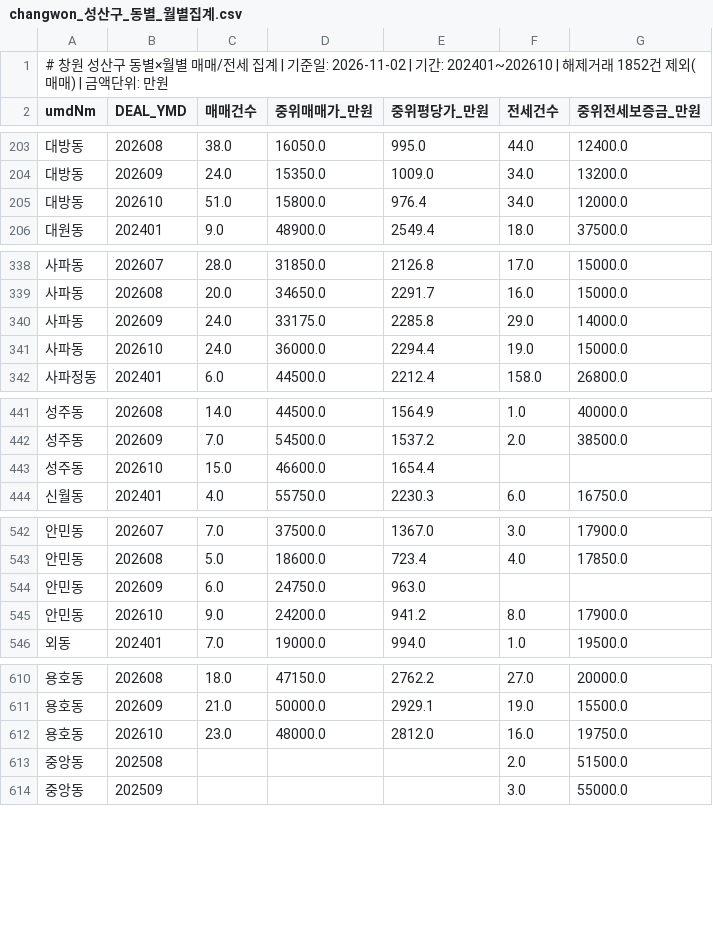
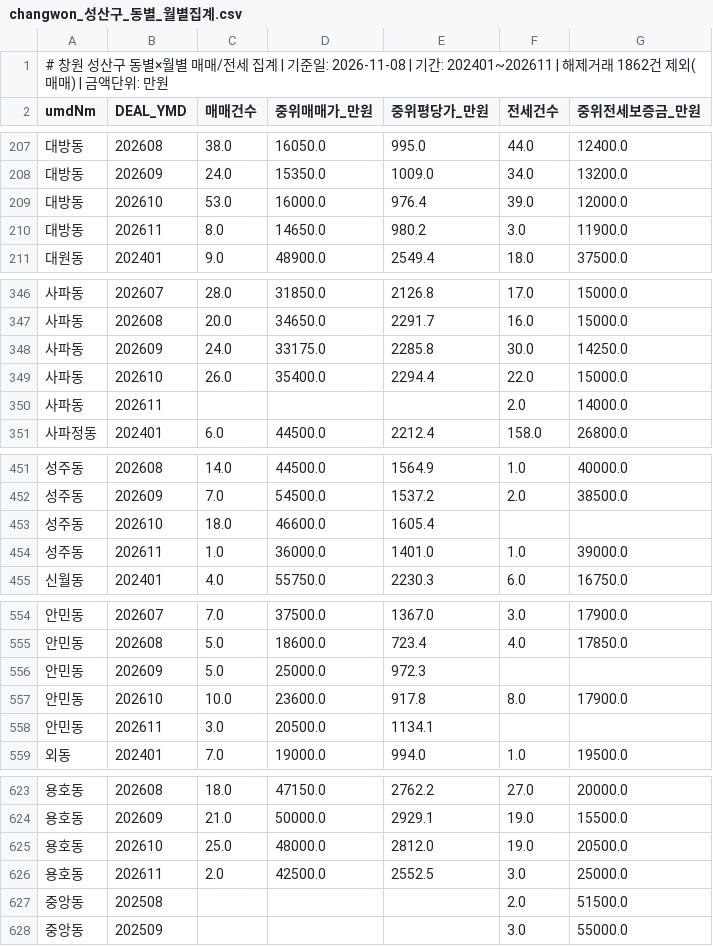
Before and after one commit to gkdlabs01/changwon-apt-data, a CSV file: data/light/changwon_성산구_동별_월별집계.csv, drawn as a sheet; only a part is shown, gaps mark what is left out; the diff covers the shown part only.

```diff
--- a/data/light/changwon_성산구_동별_월별집계.csv
+++ b/data/light/changwon_성산구_동별_월별집계.csv
@@ -1,2 +1,2 @@
-# 창원 성산구 동별×월별 매매/전세 집계 | 기준일: 2026-11-02 | 기간: 202401~202610 | 해제거래 1852건 제외(매매) | 금액단위: 만원
+# 창원 성산구 동별×월별 매매/전세 집계 | 기준일: 2026-11-08 | 기간: 202401~202611 | 해제거래 1862건 제외(매매) | 금액단위: 만원
 umdNm,DEAL_YMD,매매건수,중위매매가_만원,중위평당가_만원,전세건수,중위전세보증금_만원
@@ -204,3 +208,4 @@ umdNm,DEAL_YMD,매매건수,중위매매가_만원,중위평당가_만원,전세
 대방동,202609,24.0,15350.0,1009.0,34.0,13200.0
-대방동,202610,51.0,15800.0,976.4,34.0,12000.0
+대방동,202610,53.0,16000.0,976.4,39.0,12000.0
+대방동,202611,8.0,14650.0,980.2,3.0,11900.0
 대원동,202401,9.0,48900.0,2549.4,18.0,37500.0
@@ -339,4 +347,5 @@ umdNm,DEAL_YMD,매매건수,중위매매가_만원,중위평당가_만원,전세
 사파동,202608,20.0,34650.0,2291.7,16.0,15000.0
-사파동,202609,24.0,33175.0,2285.8,29.0,14000.0
-사파동,202610,24.0,36000.0,2294.4,19.0,15000.0
+사파동,202609,24.0,33175.0,2285.8,30.0,14250.0
+사파동,202610,26.0,35400.0,2294.4,22.0,15000.0
+사파동,202611,,,,2.0,14000.0
 사파정동,202401,6.0,44500.0,2212.4,158.0,26800.0
@@ -442,3 +452,4 @@ umdNm,DEAL_YMD,매매건수,중위매매가_만원,중위평당가_만원,전세
 성주동,202609,7.0,54500.0,1537.2,2.0,38500.0
-성주동,202610,15.0,46600.0,1654.4,,
+성주동,202610,18.0,46600.0,1605.4,,
+성주동,202611,1.0,36000.0,1401.0,1.0,39000.0
 신월동,202401,4.0,55750.0,2230.3,6.0,16750.0
@@ -543,4 +555,5 @@ umdNm,DEAL_YMD,매매건수,중위매매가_만원,중위평당가_만원,전세
 안민동,202608,5.0,18600.0,723.4,4.0,17850.0
-안민동,202609,6.0,24750.0,963.0,,
-안민동,202610,9.0,24200.0,941.2,8.0,17900.0
+안민동,202609,5.0,25000.0,972.3,,
+안민동,202610,10.0,23600.0,917.8,8.0,17900.0
+안민동,202611,3.0,20500.0,1134.1,,
 외동,202401,7.0,19000.0,994.0,1.0,19500.0
@@ -611,3 +624,4 @@ umdNm,DEAL_YMD,매매건수,중위매매가_만원,중위평당가_만원,전세
 용호동,202609,21.0,50000.0,2929.1,19.0,15500.0
-용호동,202610,23.0,48000.0,2812.0,16.0,19750.0
+용호동,202610,25.0,48000.0,2812.0,19.0,20500.0
+용호동,202611,2.0,42500.0,2552.5,3.0,25000.0
 중앙동,202508,,,,2.0,51500.0
```
Also changed, not shown: 13 added rows, 4 removed rows and 26 edited cells elsewhere in this file, data/light/changwon_구별_월별집계.csv, data/light/changwon_주요단지_매매.csv, 4 other files.
